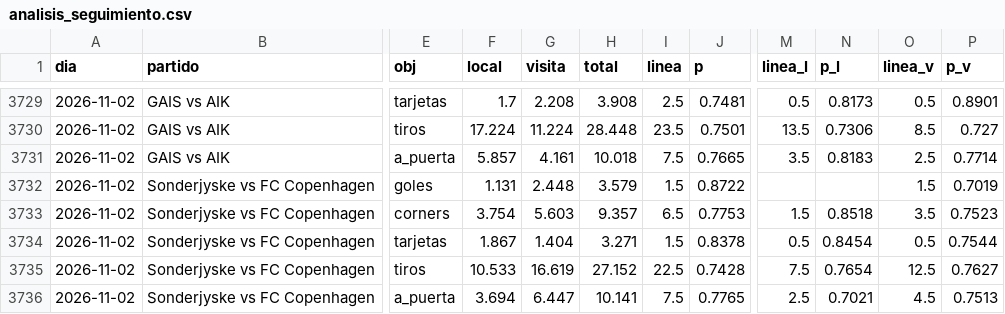
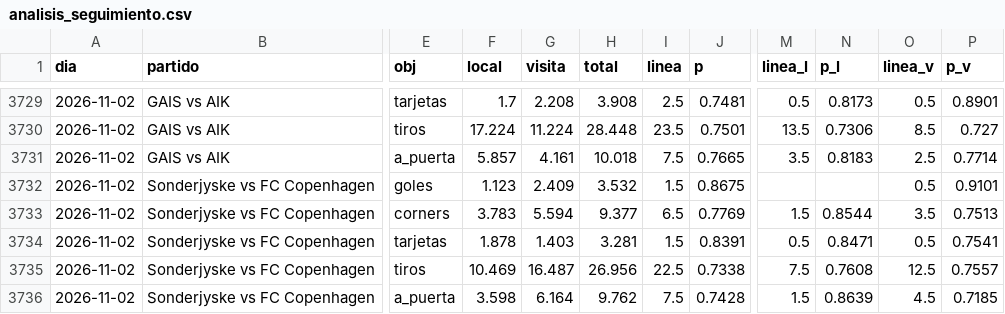
Before and after one commit to HectorMontiel/sharpicks, a CSV file: analisis_seguimiento.csv, drawn as a sheet; only a part is shown, gaps mark what is left out; the diff covers the shown part only; the diff names each change by its address in the sheet, - before the commit and + after, or states it on an @@ line.

```diff
--- a/analisis_seguimiento.csv
+++ b/analisis_seguimiento.csv
-F3732 (local): 1.131
+F3732 (local): 1.123
-G3732 (visita): 2.448
+G3732 (visita): 2.409
-H3732 (total): 3.579
+H3732 (total): 3.532
-J3732 (p): 0.8722
+J3732 (p): 0.8675
-O3732 (linea_v): 1.5
+O3732 (linea_v): 0.5
-P3732 (p_v): 0.7019
+P3732 (p_v): 0.9101
-F3733 (local): 3.754
+F3733 (local): 3.783
-G3733 (visita): 5.603
+G3733 (visita): 5.594
-H3733 (total): 9.357
+H3733 (total): 9.377
-J3733 (p): 0.7753
+J3733 (p): 0.7769
-N3733 (p_l): 0.8518
+N3733 (p_l): 0.8544
-P3733 (p_v): 0.7523
+P3733 (p_v): 0.7513
-F3734 (local): 1.867
+F3734 (local): 1.878
-G3734 (visita): 1.404
+G3734 (visita): 1.403
-H3734 (total): 3.271
+H3734 (total): 3.281
-J3734 (p): 0.8378
+J3734 (p): 0.8391
-N3734 (p_l): 0.8454
+N3734 (p_l): 0.8471
-P3734 (p_v): 0.7544
+P3734 (p_v): 0.7541
-F3735 (local): 10.533
+F3735 (local): 10.469
-G3735 (visita): 16.619
+G3735 (visita): 16.487
-H3735 (total): 27.152
+H3735 (total): 26.956
-J3735 (p): 0.7428
+J3735 (p): 0.7338
-N3735 (p_l): 0.7654
+N3735 (p_l): 0.7608
-P3735 (p_v): 0.7627
+P3735 (p_v): 0.7557
-F3736 (local): 3.694
+F3736 (local): 3.598
-G3736 (visita): 6.447
+G3736 (visita): 6.164
-H3736 (total): 10.141
+H3736 (total): 9.762
-J3736 (p): 0.7765
+J3736 (p): 0.7428
-M3736 (linea_l): 2.5
+M3736 (linea_l): 1.5
-N3736 (p_l): 0.7021
+N3736 (p_l): 0.8639
-P3736 (p_v): 0.7513
+P3736 (p_v): 0.7185
```
Also changed, not shown: 141 edited cells elsewhere in this file, arriesgadas_seguimiento.csv, senal_bajas.csv, 22 other files.
